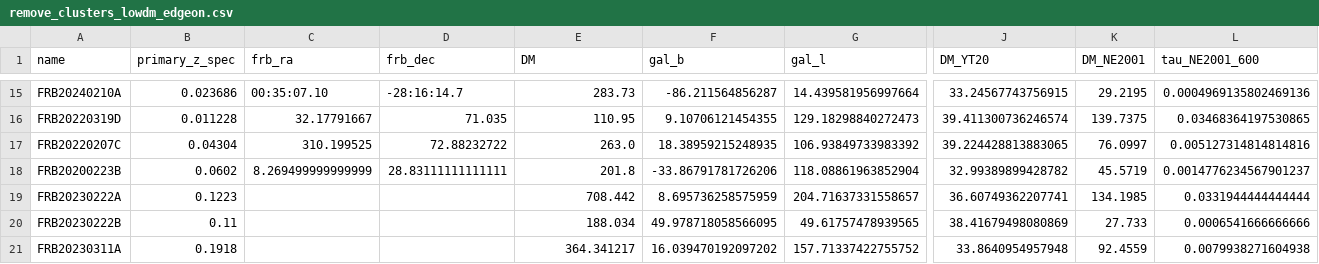
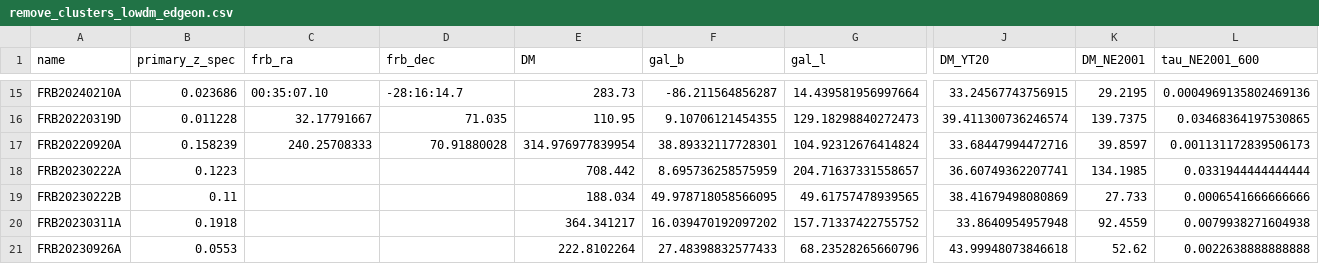
Before and after one commit to leungcalvin/kko_host_paper, a CSV file: data_products/remove_clusters_lowdm_edgeon.csv, drawn as a sheet; only a part is shown, gaps mark what is left out; the shorter side is filled out with more unchanged rows; removed rows and columns are numbered as before the commit, all else as after; rows hold the shown columns only; the diff names each change by its address in the sheet, - before the commit and + after, or states it on an @@ line.

Commit message:
remake dm_host.pdf, re-curate sample

```diff
--- a/data_products/remove_clusters_lowdm_edgeon.csv
+++ b/data_products/remove_clusters_lowdm_edgeon.csv
-row 17: FRB20220207C | 0.04304 | 310.199525 | 72.88232722 | 263.0 | 18.38959215248935 | 106.93849733983392 | 39.224428813883065 | 76.0997 | 0.005127314814814816
-row 18: FRB20200223B | 0.0602 | 8.269499999999999 | 28.83111111111111 | 201.8 | -33.86791781726206 | 118.08861963852904 | 32.99389899428782 | 45.5719 | 0.0014776234567901237
+row 17: FRB20220920A | 0.158239 | 240.25708333 | 70.91880028 | 314.976977839954 | 38.89332117728301 | 104.92312676414824 | 33.68447994472716 | 39.8597 | 0.001131172839506173
```
Also changed, not shown: 5 other files.
